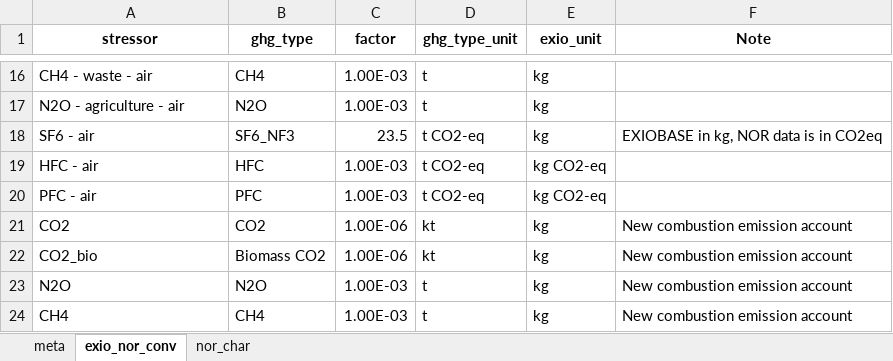
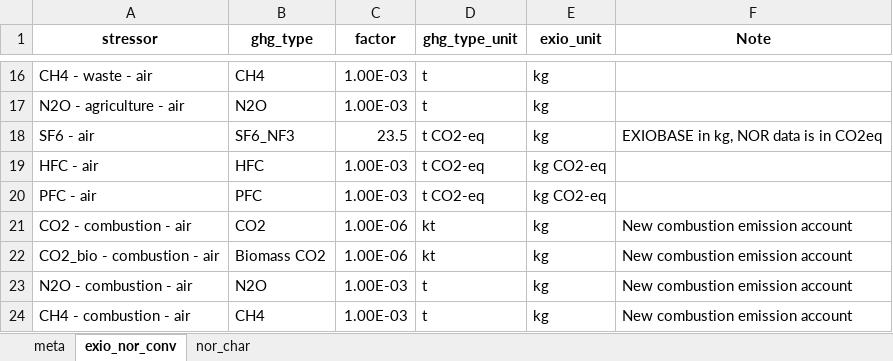
Before and after one commit to miljodirektoratet/cafean, an Excel workbook: data/00_auxiliary/other/emis_conv_char.xlsx, sheet exio_nor_conv, drawn as a sheet; only a part is shown, gaps mark what is left out; values as stored, in another font and other column widths than the file's, no borders; the diff names each change by its address in the sheet, - before the commit and + after, or states it on an @@ line.

```diff
--- a/data/00_auxiliary/other/emis_conv_char.xlsx (sheet exio_nor_conv)
+++ b/data/00_auxiliary/other/emis_conv_char.xlsx (sheet exio_nor_conv)
-A21 (stressor): CO2
+A21 (stressor): CO2 - combustion - air
-A22 (stressor): CO2_bio
+A22 (stressor): CO2_bio - combustion - air
-A23 (stressor): N2O
+A23 (stressor): N2O - combustion - air
-A24 (stressor): CH4
+A24 (stressor): CH4 - combustion - air
```
Also changed, not shown: 4 other files.
